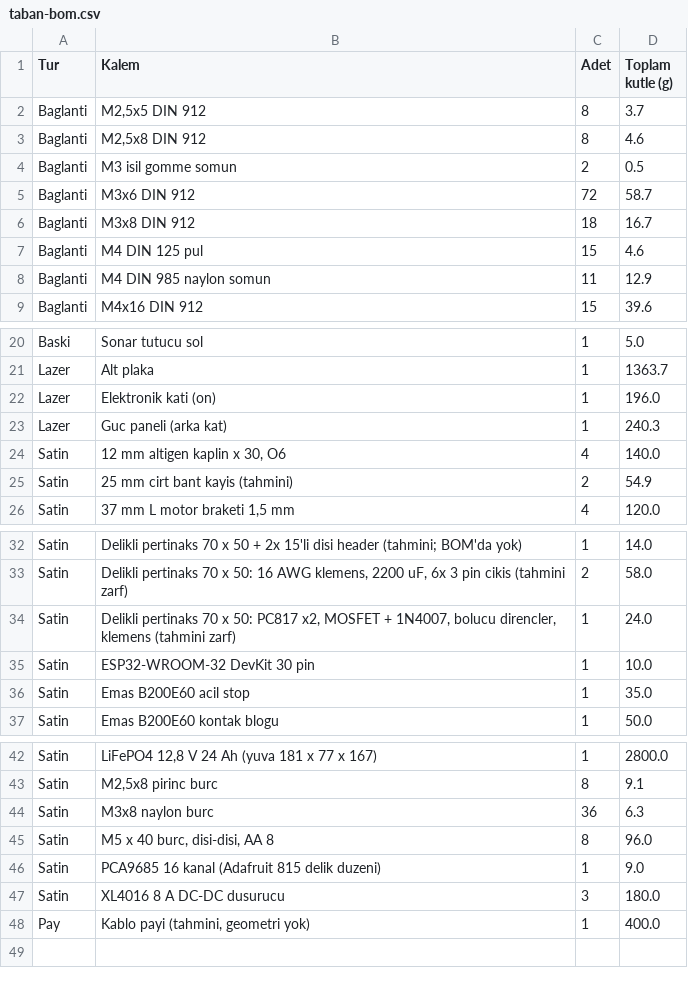
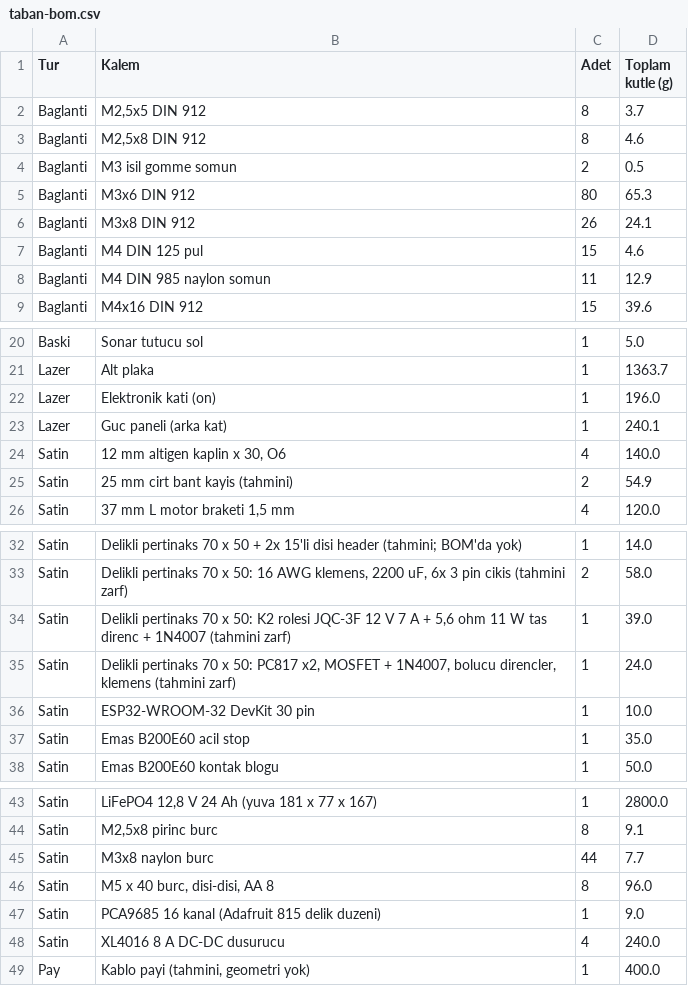
Before and after one commit to DuffyDucky/tekerlekli-insansi-robot, a CSV file: tasarim/freecad/taban/taban-bom.csv, drawn as a sheet; only a part is shown, gaps mark what is left out.

```diff
--- a/tasarim/freecad/taban/taban-bom.csv
+++ b/tasarim/freecad/taban/taban-bom.csv
@@ -4,4 +4,4 @@ Baglanti;M2,5x8 DIN 912;8;4.6
 Baglanti;M3 isil gomme somun;2;0.5
-Baglanti;M3x6 DIN 912;72;58.7
-Baglanti;M3x8 DIN 912;18;16.7
+Baglanti;M3x6 DIN 912;80;65.3
+Baglanti;M3x8 DIN 912;26;24.1
 Baglanti;M4 DIN 125 pul;15;4.6
@@ -22,3 +22,3 @@ Lazer;Alt plaka;1;1363.7
 Lazer;Elektronik kati (on);1;196.0
-Lazer;Guc paneli (arka kat);1;240.3
+Lazer;Guc paneli (arka kat);1;240.1
 Satin;12 mm altigen kaplin x 30, O6;4;140.0
@@ -33,2 +33,3 @@ Satin;"Delikli pertinaks 70 x 50 + 2x 15'li disi header (tahmini; BOM'da yok)";1
 Satin;Delikli pertinaks 70 x 50: 16 AWG klemens, 2200 uF, 6x 3 pin cikis (tahmini zarf);2;58.0
+Satin;Delikli pertinaks 70 x 50: K2 rolesi JQC-3F 12 V 7 A + 5,6 ohm 11 W tas direnc + 1N4007 (tahmini zarf);1;39.0
 Satin;Delikli pertinaks 70 x 50: PC817 x2, MOSFET + 1N4007, bolucu direncler, klemens (tahmini zarf);1;24.0
@@ -43,6 +44,6 @@ Satin;LiFePO4 12,8 V 24 Ah (yuva 181 x 77 x 167);1;2800.0
 Satin;M2,5x8 pirinc burc;8;9.1
-Satin;M3x8 naylon burc;36;6.3
+Satin;M3x8 naylon burc;44;7.7
 Satin;M5 x 40 burc, disi-disi, AA 8;8;96.0
 Satin;PCA9685 16 kanal (Adafruit 815 delik duzeni);1;9.0
-Satin;XL4016 8 A DC-DC dusurucu;3;180.0
+Satin;XL4016 8 A DC-DC dusurucu;4;240.0
 Pay;Kablo payi (tahmini, geometri yok);1;400.0
```
Also changed, not shown: tasarim/freecad/dirsek/dirsek-bom.csv, tasarim/freecad/kabuk/kabuk-bom.csv, 45 other files.
